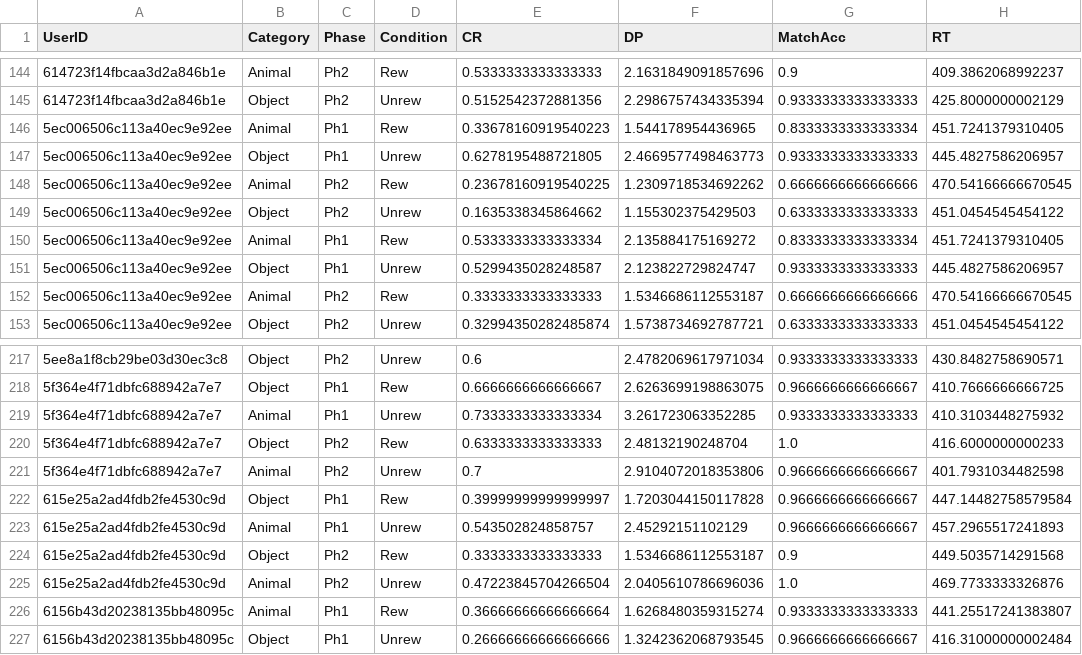
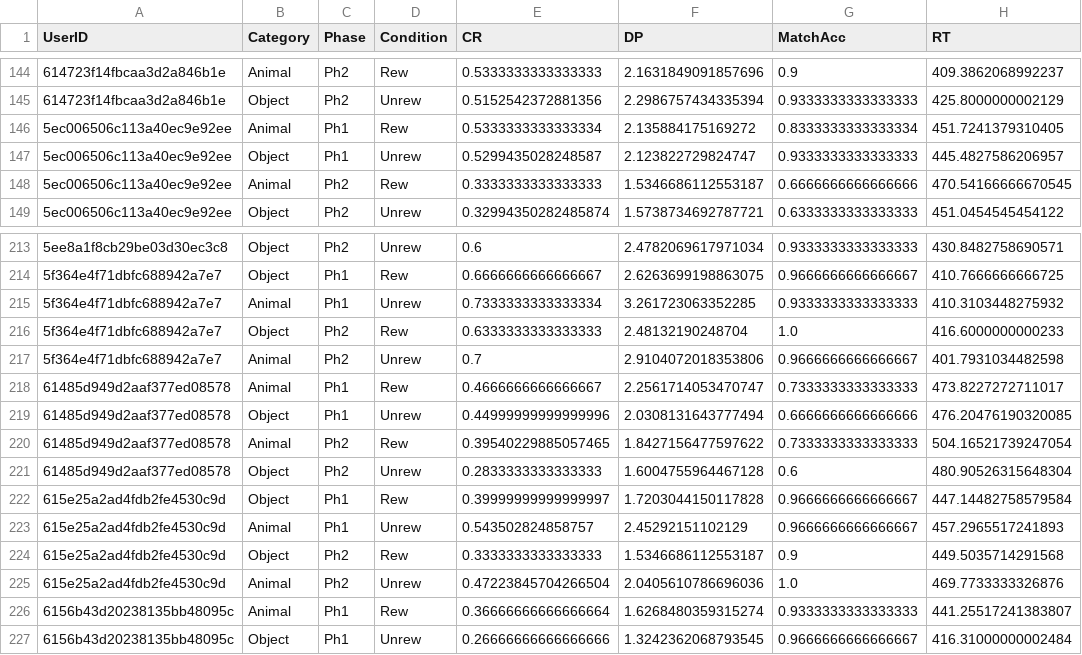
Before and after one commit to prisukumaran23/adaptiveMemoryReplication, a CSV file: Exp2b Data/Exp2b_Anova.csv, drawn as a sheet; only a part is shown, gaps mark what is left out; removed rows and columns are numbered as before the commit, all else as after; the diff names each change by its address in the sheet, - before the commit and + after, or states it on an @@ line.

```diff
--- a/Exp2b Data/Exp2b_Anova.csv
+++ b/Exp2b Data/Exp2b_Anova.csv
-row 146: 5ec006506c113a40ec9e92ee | Animal | Ph1 | Rew | 0.33678160919540223 | 1.544178954436965 | 0.8333333333333334 | 451.7241379310405
-row 147: 5ec006506c113a40ec9e92ee | Object | Ph1 | Unrew | 0.6278195488721805 | 2.4669577498463773 | 0.9333333333333333 | 445.4827586206957
-row 148: 5ec006506c113a40ec9e92ee | Animal | Ph2 | Rew | 0.23678160919540225 | 1.2309718534692262 | 0.6666666666666666 | 470.54166666670545
-row 149: 5ec006506c113a40ec9e92ee | Object | Ph2 | Unrew | 0.1635338345864662 | 1.155302375429503 | 0.6333333333333333 | 451.0454545454122
+row 218: 61485d949d2aaf377ed08578 | Animal | Ph1 | Rew | 0.4666666666666667 | 2.2561714053470747 | 0.7333333333333333 | 473.8227272711017
+row 219: 61485d949d2aaf377ed08578 | Object | Ph1 | Unrew | 0.44999999999999996 | 2.0308131643777494 | 0.6666666666666666 | 476.20476190320085
+row 220: 61485d949d2aaf377ed08578 | Animal | Ph2 | Rew | 0.39540229885057465 | 1.8427156477597622 | 0.7333333333333333 | 504.16521739247054
+row 221: 61485d949d2aaf377ed08578 | Object | Ph2 | Unrew | 0.2833333333333333 | 1.6004755964467128 | 0.6 | 480.90526315648304
```
Also changed, not shown: Exp2b Data/Exp2b.csv, Exp2b Data/Exp2b_High.csv, 2 other files.
